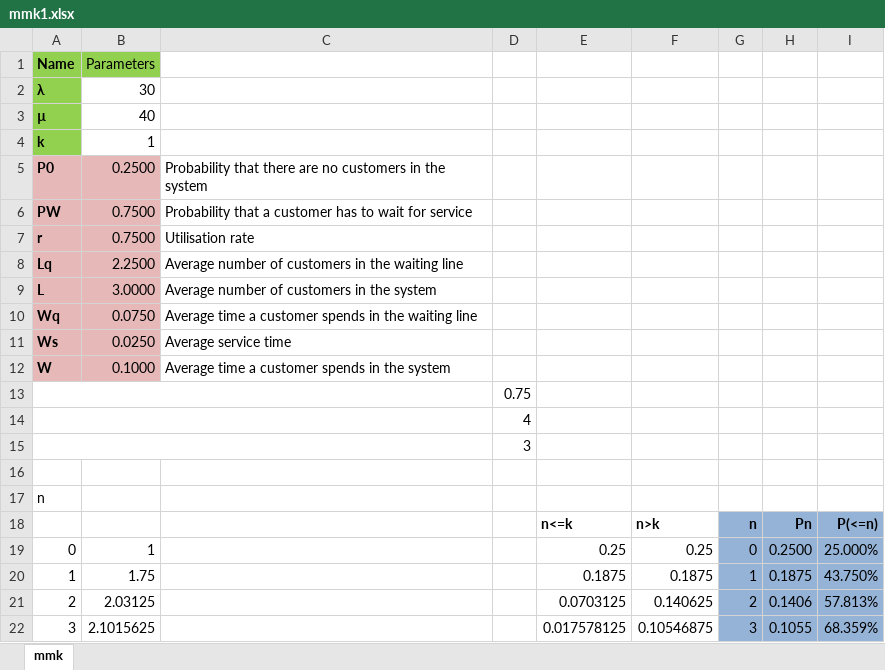
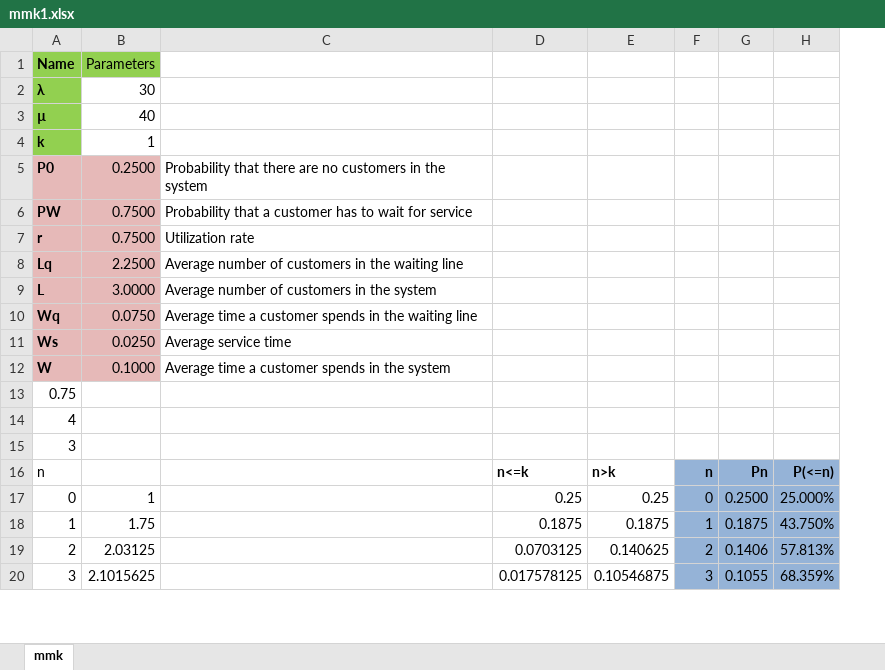
Before and after one commit to algo7/R_SOM_Exam_Suite, an Excel workbook: examples/waiting_lines/mmk1.xlsx, sheet mmk, drawn as a sheet; only a part is shown; values as stored, in another font and other column widths than the file's, no borders; removed rows and columns are numbered as before the commit, all else as after; the diff names each change by its address in the sheet, - before the commit and + after, or states it on an @@ line.

```diff
--- a/examples/waiting_lines/mmk1.xlsx (sheet mmk)
+++ b/examples/waiting_lines/mmk1.xlsx (sheet mmk)
-column D, row 15: 3
-C7: Utilisation rate
+C7: Utilization rate
-row 13:  |  |  | 0.75
-row 14:  |  |  | 4
@@ column A renumbered between rows 13 and 16 @@
-A15:C15 merged
```
Also changed, not shown: formulas that keep their value, examples/waiting_lines/mmk.xlsx, 1 other file.
